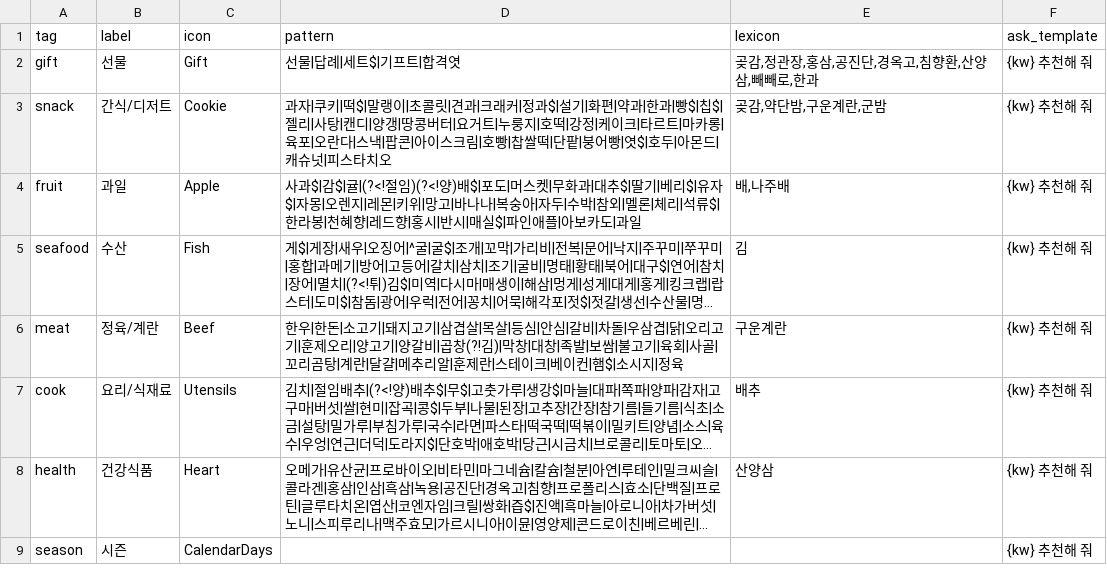
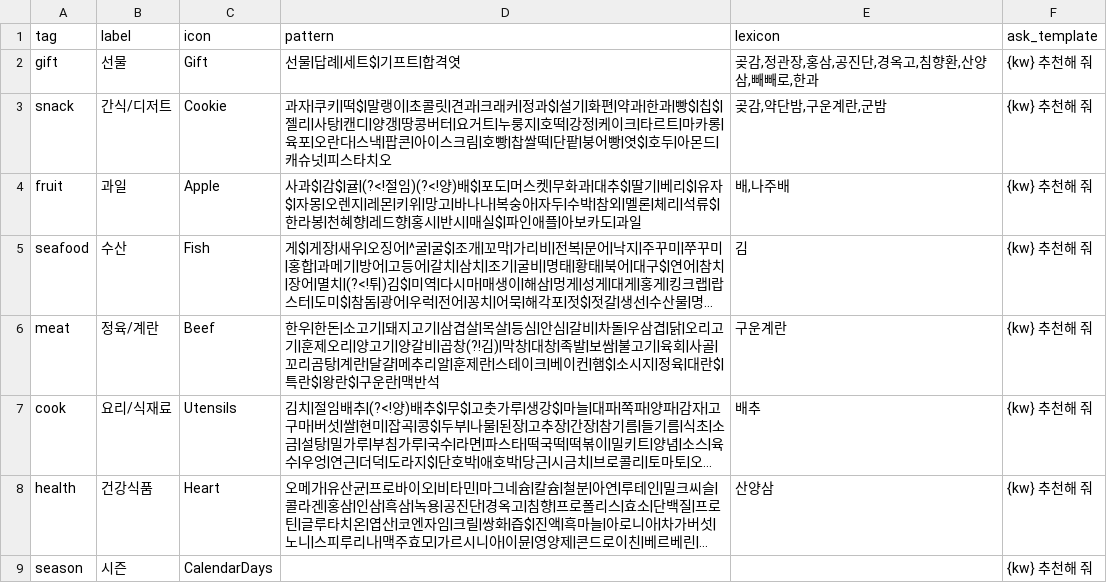
Before and after one commit to Ason-Lim/commerce_ai_generator, a CSV file: data/keyword_tags.csv, drawn as a sheet; long unchanged cells end in …; the diff names each change by its address in the sheet, - before the commit and + after, or states it on an @@ line.

```diff
--- a/data/keyword_tags.csv
+++ b/data/keyword_tags.csv
-D6 (pattern): …지|정육
+D6 (pattern): …지|정육|대란$|특란$|왕란$|구운란|맥반석
```
Also changed, not shown: 12 other files.
